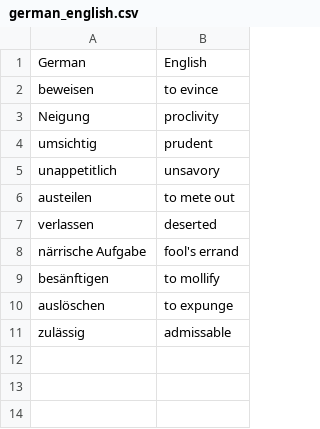
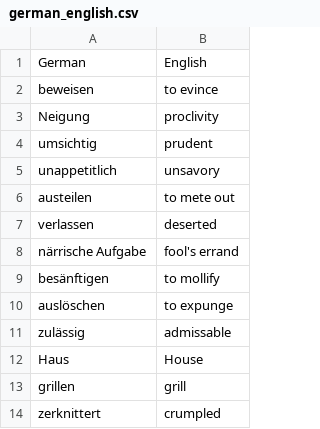
Before and after one commit to nwulkow/personalized_vocab_coach, a CSV file: word_lists/german_english.csv, drawn as a sheet; the diff names each change by its address in the sheet, - before the commit and + after, or states it on an @@ line.

```diff
--- a/word_lists/german_english.csv
+++ b/word_lists/german_english.csv
+row 12: Haus | House
+row 13: grillen | grill
+row 14: zerknittert | crumpled
```
Also changed, not shown: 40 other files.
